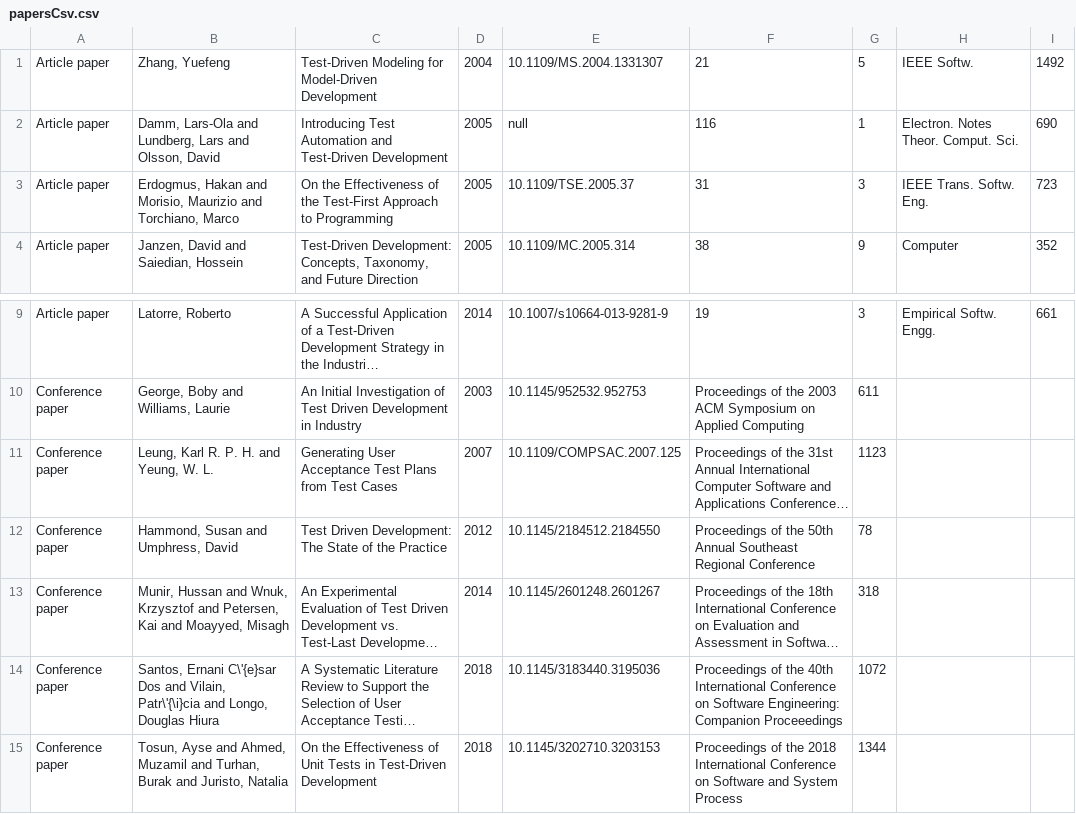
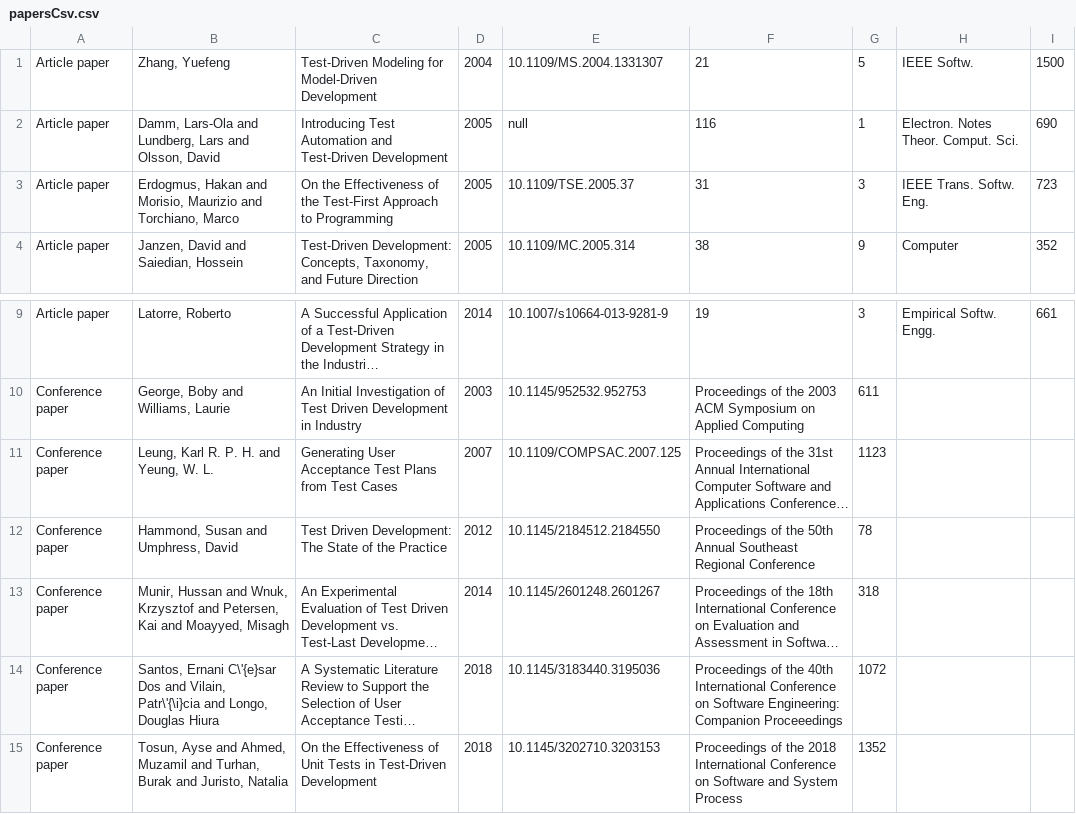
Before and after one commit to cagdasolam/G16_CENG431_HW03, a CSV file: papersCsv.csv, drawn as a sheet; only a part is shown, gaps mark what is left out; long unchanged cells end in …; the diff names each change by its address in the sheet, - before the commit and + after, or states it on an @@ line.

```diff
--- a/papersCsv.csv
+++ b/papersCsv.csv
-I1: 1492
+I1: 1500
-G15: 1344
+G15: 1352
```
Also changed, not shown: 4 other files.
